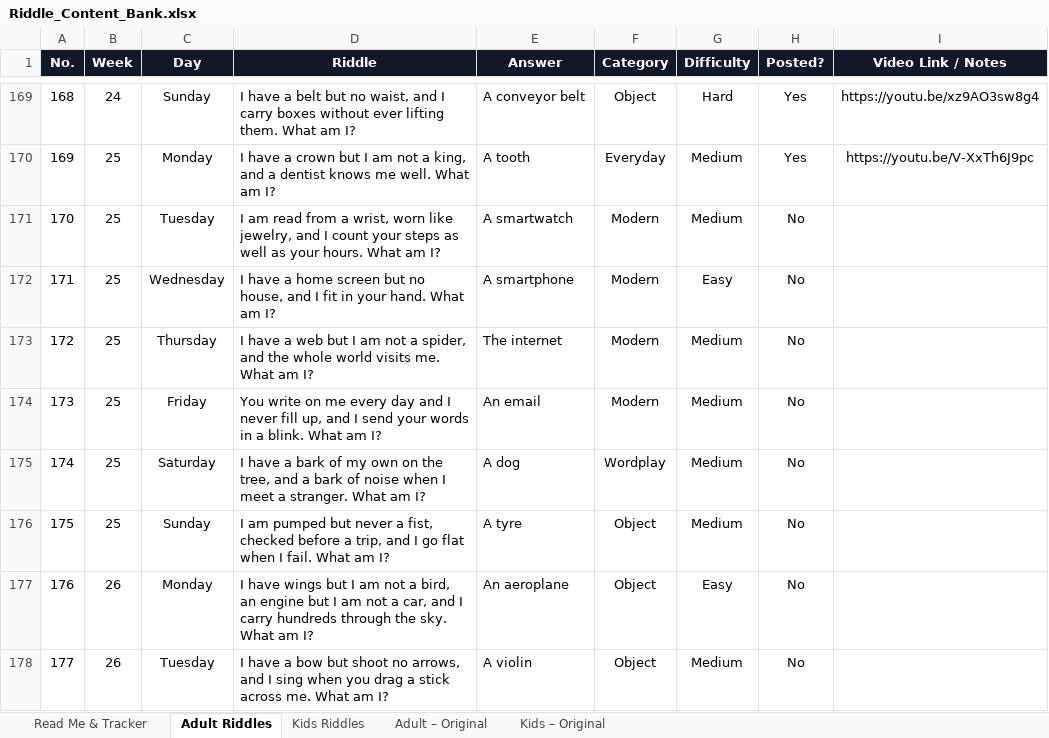
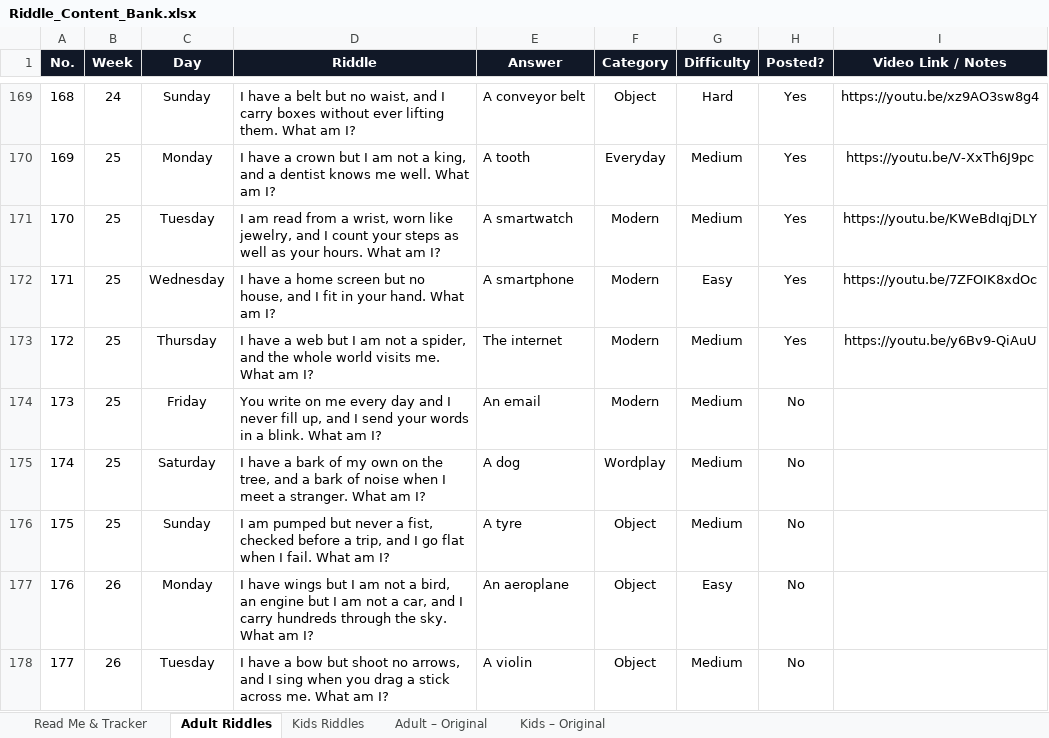
Before and after one commit to agneticutube-png/CrackIt_Adults, an Excel workbook: Riddle_Content_Bank.xlsx, sheet Adult Riddles, drawn as a sheet; only a part is shown, gaps mark what is left out; values as stored, in another font and other column widths than the file's, no borders; the diff names each change by its address in the sheet, - before the commit and + after, or states it on an @@ line.

Commit message:
chore: mark riddle posted [skip ci]

```diff
--- a/Riddle_Content_Bank.xlsx (sheet Adult Riddles)
+++ b/Riddle_Content_Bank.xlsx (sheet Adult Riddles)
-H171:H173 (Posted?): No
+H171:H173 (Posted?): Yes
-I171 (Video Link / Notes): (empty)
+I171 (Video Link / Notes): https://youtu.be/KWeBdIqjDLY
-I172 (Video Link / Notes): (empty)
+I172 (Video Link / Notes): https://youtu.be/7ZFOIK8xdOc
-I173 (Video Link / Notes): (empty)
+I173 (Video Link / Notes): https://youtu.be/y6Bv9-QiAuU
```
